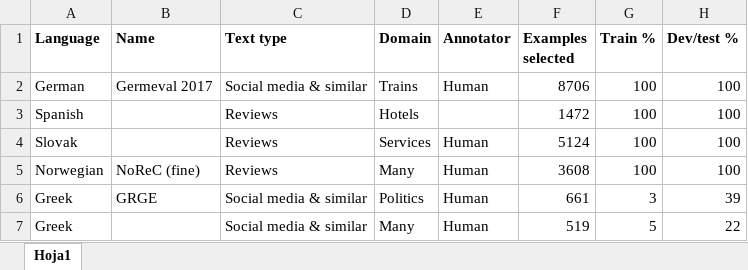
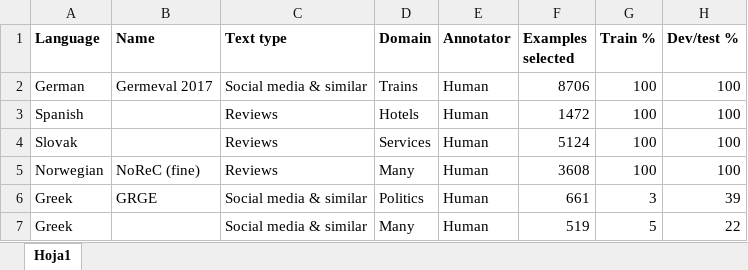
Before and after one commit to jerbarnes/typology_of_crosslingual, an Excel workbook: data_exploration/acl/tables/sentiment_indepth.xlsx, sheet Hoja1, drawn as a sheet; only a part is shown; values as stored, in another font and other column widths than the file's, no borders; the diff names each change by its address in the sheet, - before the commit and + after, or states it on an @@ line.

```diff
--- a/data_exploration/acl/tables/sentiment_indepth.xlsx (sheet Hoja1)
+++ b/data_exploration/acl/tables/sentiment_indepth.xlsx (sheet Hoja1)
-E3 (Annotator): (empty)
+E3 (Annotator): Human
```
Also changed, not shown: data_exploration/acl/tables/sentiment_text_types.xlsx.
